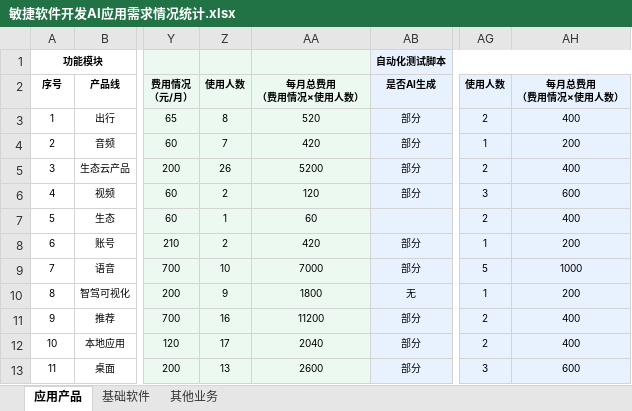
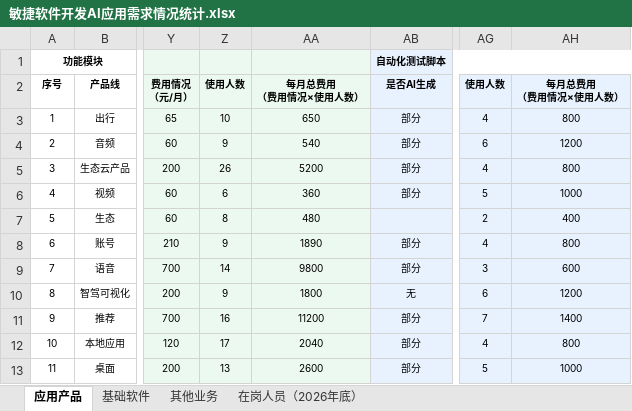
Before and after one commit to astra-flow/astra-poc, an Excel workbook: issues/728-token-budget-estimation/data/敏捷软件开发AI应用需求情况统计.xlsx, sheet 应用产品, drawn as a sheet; only a part is shown, gaps mark what is left out; values as stored, in another font and other column widths than the file's, no borders; the diff covers the shown part only; the diff names each change by its address in the sheet, - before the commit and + after, or states it on an @@ line.

```diff
--- a/issues/728-token-budget-estimation/data/敏捷软件开发AI应用需求情况统计.xlsx (sheet 应用产品)
+++ b/issues/728-token-budget-estimation/data/敏捷软件开发AI应用需求情况统计.xlsx (sheet 应用产品)
+sheet tab: 在岗人员（2026年底）
-Z3: 8
+Z3: 10
-AA3: 520
+AA3: 650
-AG3: 2
+AG3: 4
-AH3: 400
+AH3: 800
-Z4: 7
+Z4: 9
-AA4: 420
+AA4: 540
-AG4: 1
+AG4: 6
-AH4: 200
+AH4: 1200
-AG5: 2
+AG5: 4
-AH5: 400
+AH5: 800
-Z6: 2
+Z6: 6
-AA6: 120
+AA6: 360
-AG6: 3
+AG6: 5
-AH6: 600
+AH6: 1000
-Z7: 1
+Z7: 8
-AA7: 60
+AA7: 480
-Z8: 2
+Z8: 9
-AA8: 420
+AA8: 1890
-AG8: 1
+AG8: 4
-AH8: 200
+AH8: 800
-Z9: 10
+Z9: 14
-AA9: 7000
+AA9: 9800
-AG9: 5
+AG9: 3
-AH9: 1000
+AH9: 600
-AG10: 1
+AG10: 6
-AH10: 200
+AH10: 1200
-AG11: 2
+AG11: 7
-AH11: 400
+AH11: 1400
-AG12: 2
+AG12: 4
-AH12: 400
+AH12: 800
-AG13: 3
+AG13: 5
-AH13: 600
+AH13: 1000
```
Also changed, not shown: 18 edited cells elsewhere in this sheet, sheet 基础软件, sheet 其他业务, 6 other files.
